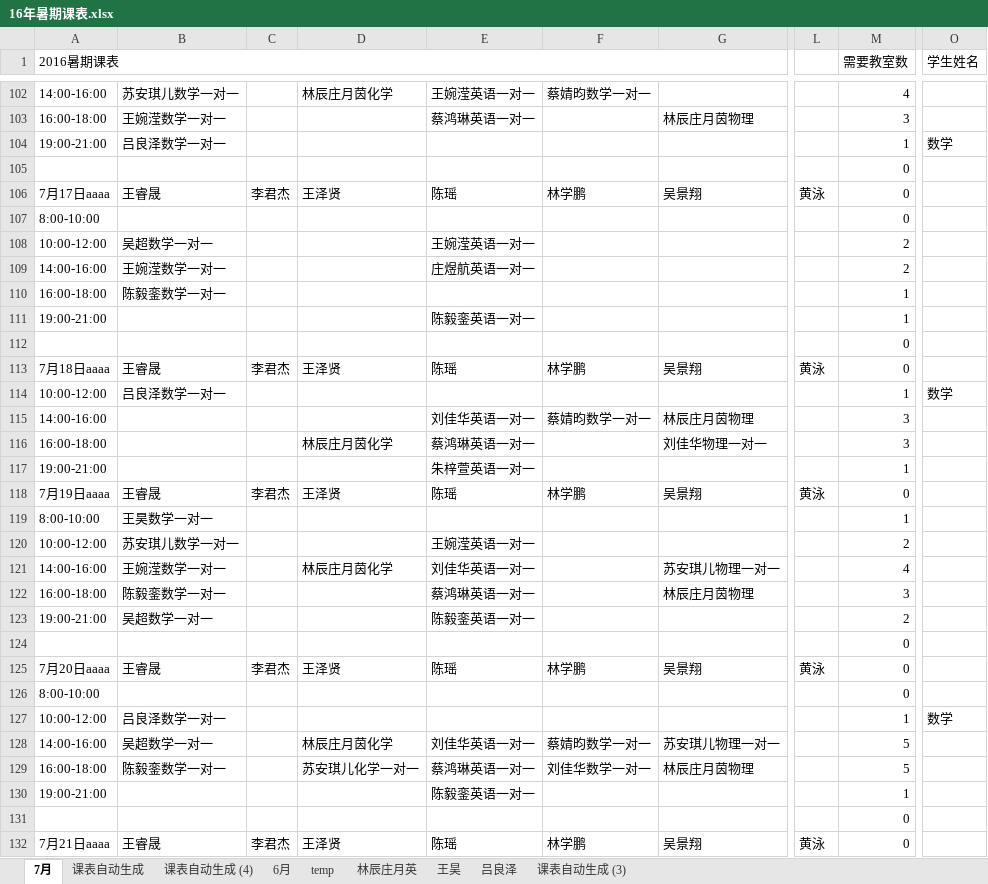
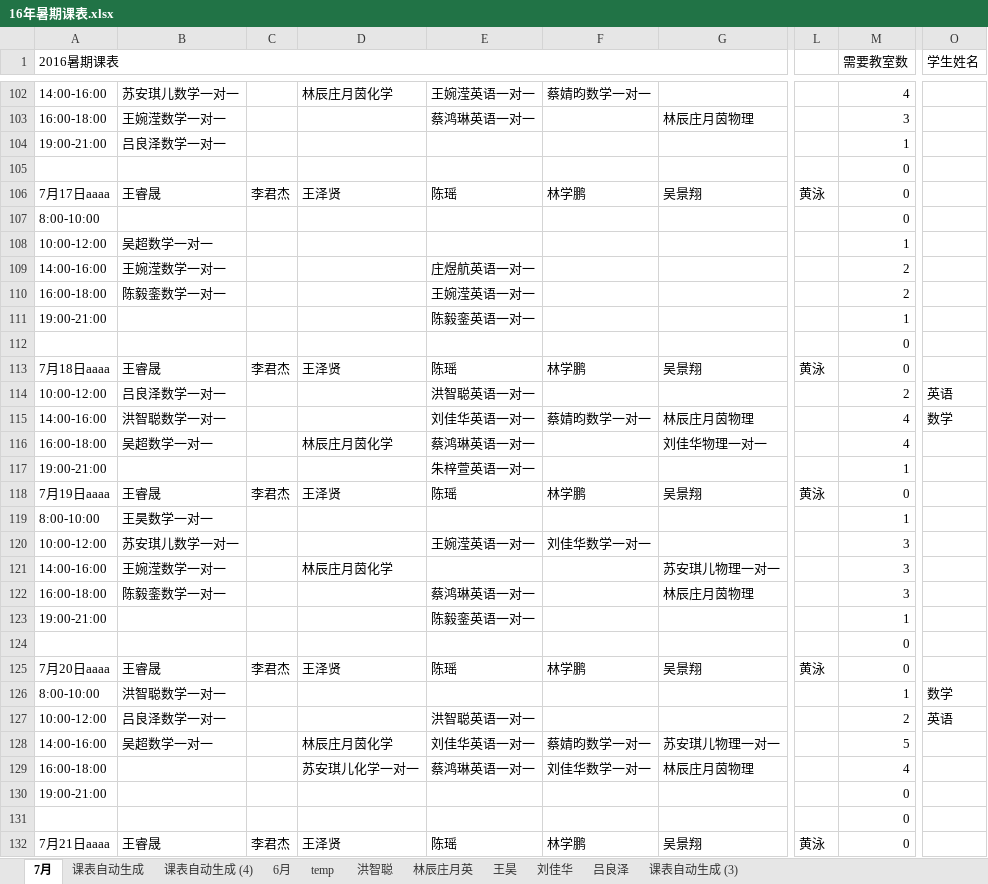
Before and after one commit to wangpaijiaoyu/-, an Excel workbook: 16年暑期课表.xlsx, sheet 7月, drawn as a sheet; only a part is shown, gaps mark what is left out; values as stored, in another font and other column widths than the file's, no cell formats; conditional formats not drawn; removed rows and columns are numbered as before the commit, all else as after; rows hold the shown columns only; the diff covers the shown part only; the diff names each change by its address in the sheet, - before the commit and + after, or states it on an @@ line.

```diff
--- a/16年暑期课表.xlsx (sheet 7月)
+++ b/16年暑期课表.xlsx (sheet 7月)
+sheet tab: 洪智聪
+sheet tab: 刘佳华
-O104 (学生姓名): 数学
+O104 (学生姓名): (empty)
-E108: 王婉滢英语一对一
+E108: (empty)
-M108 (需要教室数): 2
+M108 (需要教室数): 1
-E110: (empty)
+E110: 王婉滢英语一对一
-M110 (需要教室数): 1
+M110 (需要教室数): 2
-E114: (empty)
+E114: 洪智聪英语一对一
-M114 (需要教室数): 1
+M114 (需要教室数): 2
-O114 (学生姓名): 数学
+O114 (学生姓名): 英语
-B115: (empty)
+B115: 洪智聪数学一对一
-M115:M116 (需要教室数): 3
+M115:M116 (需要教室数): 4
-O115 (学生姓名): (empty)
+O115 (学生姓名): 数学
-B116: (empty)
+B116: 吴超数学一对一
-F120: (empty)
+F120: 刘佳华数学一对一
-M120 (需要教室数): 2
+M120 (需要教室数): 3
-E121: 刘佳华英语一对一
+E121: (empty)
-M121 (需要教室数): 4
+M121 (需要教室数): 3
-row 123: 19:00-21:00 | 吴超数学一对一 |  |  | 陈毅銮英语一对一 |  |  |  | 2
@@ row 130 moved to row 123: 19:00-21:00 @@
-row 126: 8:00-10:00 |  |  |  |  |  |  |  | 0
-A126 (2016暑期课表): 10:00-12:00
+A126 (2016暑期课表): 8:00-10:00
-B126: 吕良泽数学一对一
+B126: 洪智聪数学一对一
+row 127: 10:00-12:00 | 吕良泽数学一对一 |  |  | 洪智聪英语一对一 |  |  |  | 2 | 英语
-B129: 陈毅銮数学一对一
+B129: (empty)
-M129 (需要教室数): 5
+M129 (需要教室数): 4
@@ row 198 moved to row 130: 19:00-21:00 @@
```
Also changed, not shown: 7 added rows, 4 removed rows, 1 moved row and 40 edited cells elsewhere in this sheet, sheet temp, sheet 课表自动生成, sheet 课表自动生成 (3), sheet 王昊, sheet 课表自动生成 (4), sheet 吕良泽, 2 more sheets, cell formats, formulas that keep their value, hidden cells.
